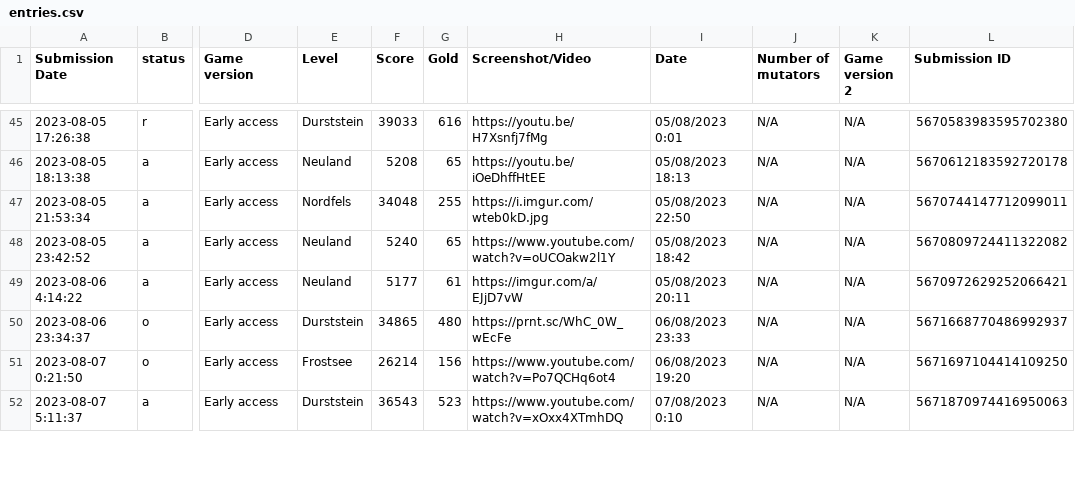
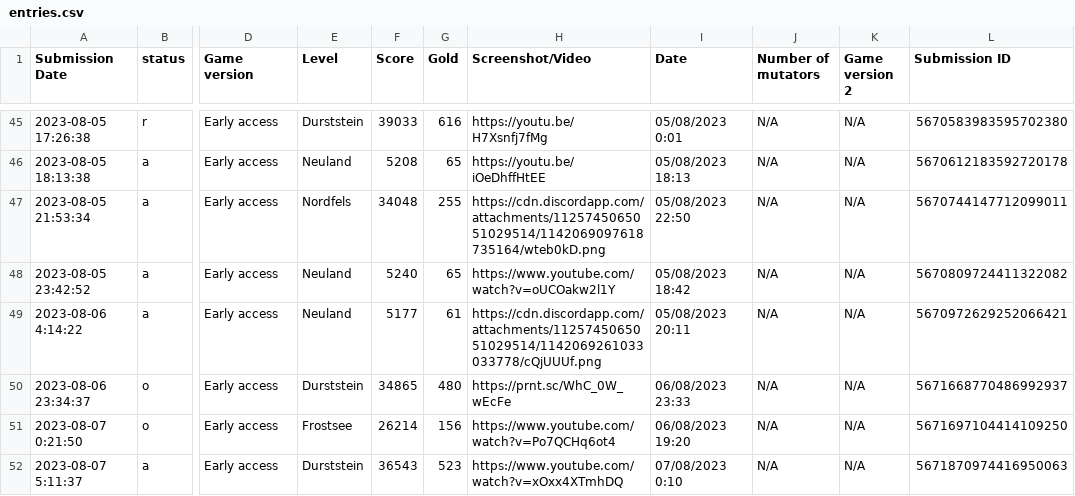
Before and after one commit to Ghost-Miner/Ghost-Miner.github.io, a CSV file: thronefall/entries.csv, drawn as a sheet; only a part is shown, gaps mark what is left out; the diff covers the shown part only; the diff names each change by its address in the sheet, - before the commit and + after, or states it on an @@ line.

Commit message:
Update entries.csv

```diff
--- a/thronefall/entries.csv
+++ b/thronefall/entries.csv
-H47 (Screenshot/Video): https://i.imgur.com/wteb0kD.jpg
+H47 (Screenshot/Video): https://cdn.discordapp.com/attachments/1125745065051029514/1142069097618735164/wteb0kD.png
-H49 (Screenshot/Video): https://imgur.com/a/EJjD7vW
+H49 (Screenshot/Video): https://cdn.discordapp.com/attachments/1125745065051029514/1142069261033033778/cQjUUUf.png
```
Also changed, not shown: 7 edited cells elsewhere in this file.
